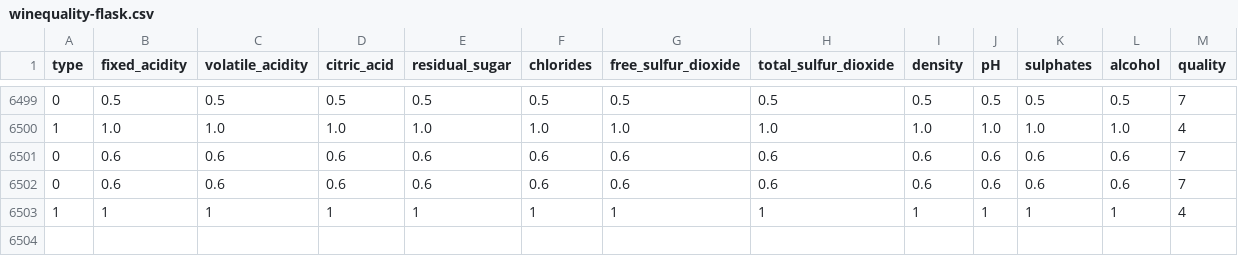
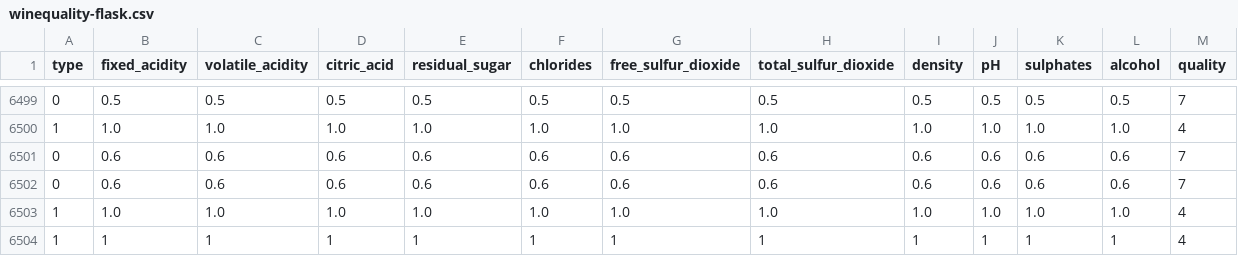
Before and after one commit to mchua004/WineQualityMLProject, a CSV file: lib/data/winequality-flask.csv, drawn as a sheet; only a part is shown, gaps mark what is left out; the diff names each change by its address in the sheet, - before the commit and + after, or states it on an @@ line.

```diff
--- a/lib/data/winequality-flask.csv
+++ b/lib/data/winequality-flask.csv
+row 6503: 1 | 1.0 | 1.0 | 1.0 | 1.0 | 1.0 | 1.0 | 1.0 | 1.0 | 1.0 | 1.0 | 1.0 | 4
```
Also changed, not shown: 10 other files.
